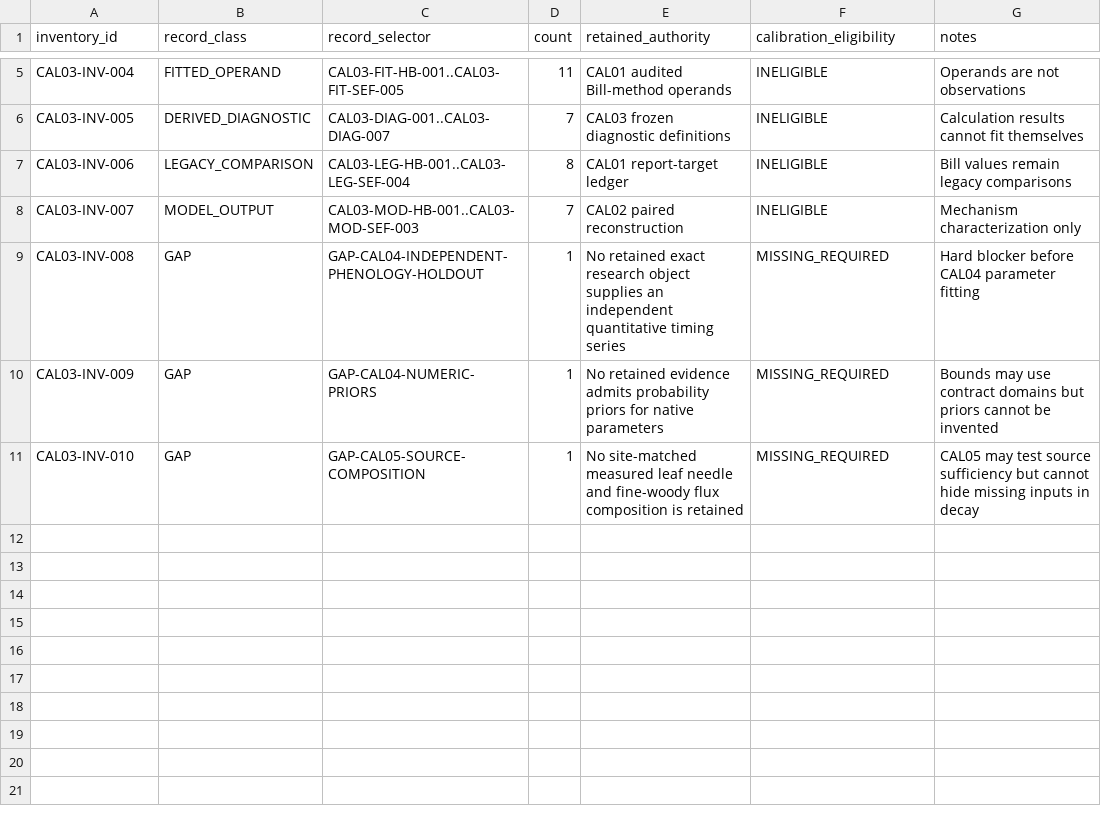
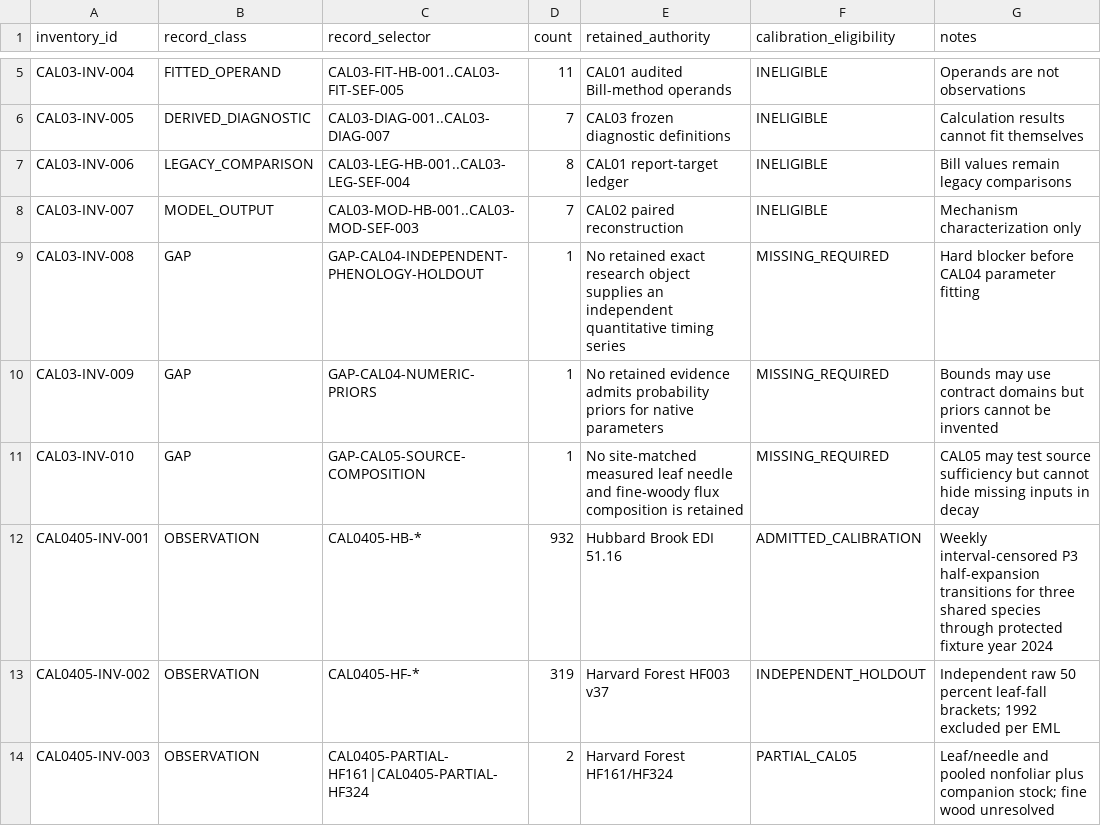
Before and after one commit to rogerlew/openWEPP, a CSV file: docs/work-packages/20260726-canopy-cal-03-observation-native-research-001/artifacts/observation-inventory.csv, drawn as a sheet; only a part is shown, gaps mark what is left out.

Commit message:
Execute canopy authority evidence admission

```diff
--- a/docs/work-packages/20260726-canopy-cal-03-observation-native-research-001/artifacts/observation-inventory.csv
+++ b/docs/work-packages/20260726-canopy-cal-03-observation-native-research-001/artifacts/observation-inventory.csv
@@ -11 +11,4 @@ CAL03-INV-009,GAP,GAP-CAL04-NUMERIC-PRIORS,1,No retained evidence admits probabi
 CAL03-INV-010,GAP,GAP-CAL05-SOURCE-COMPOSITION,1,No site-matched measured leaf needle and fine-woody flux composition is retained,MISSING_REQUIRED,CAL05 may test source sufficiency but cannot hide missing inputs in decay
+CAL0405-INV-001,OBSERVATION,CAL0405-HB-*,932,Hubbard Brook EDI 51.16,ADMITTED_CALIBRATION,Weekly interval-censored P3 half-expansion transitions for three shared species through protected fixture year 2024
+CAL0405-INV-002,OBSERVATION,CAL0405-HF-*,319,Harvard Forest HF003 v37,INDEPENDENT_HOLDOUT,Independent raw 50 percent leaf-fall brackets; 1992 excluded per EML
+CAL0405-INV-003,OBSERVATION,CAL0405-PARTIAL-HF161|CAL0405-PARTIAL-HF324,2,Harvard Forest HF161/HF324,PARTIAL_CAL05,Leaf/needle and pooled nonfoliar plus companion stock; fine wood unresolved
```
Also changed, not shown: docs/work-packages/20260726-canopy-cal-03-observation-native-research-001/artifacts/calibration-holdout-ledger.csv, docs/work-packages/20260726-canopy-cal-04-05-authority-evidence-admission-001/artifacts/authority-gap-ledger.csv, 54 other files.
